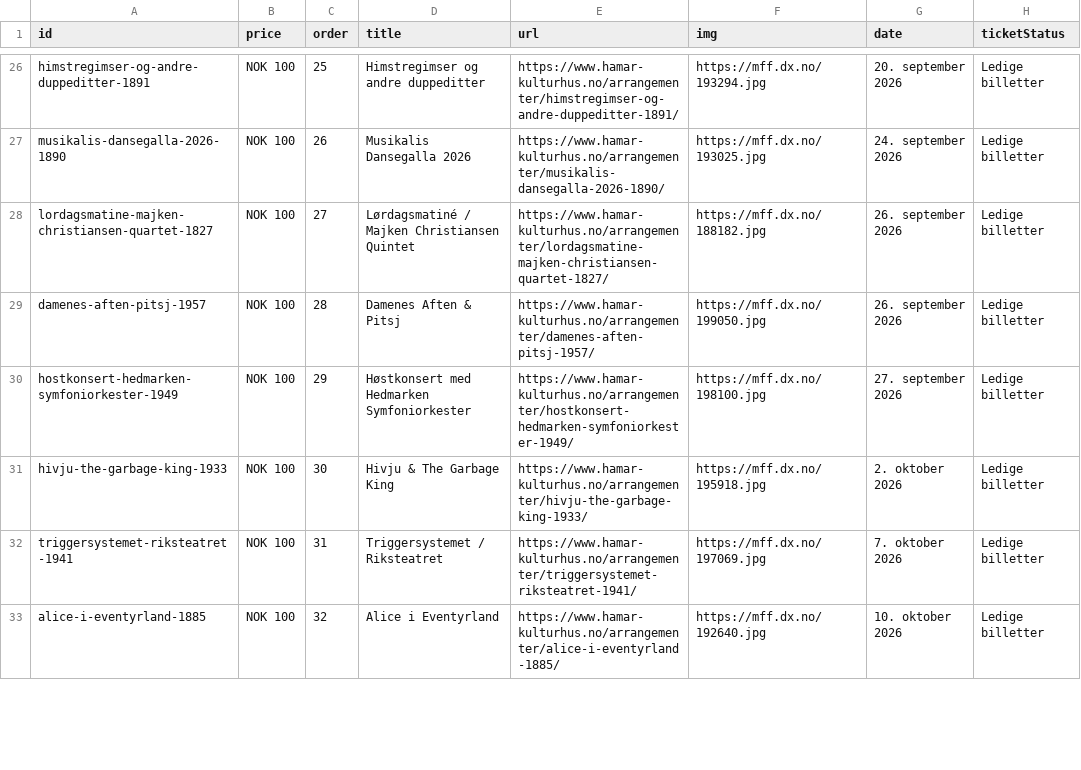
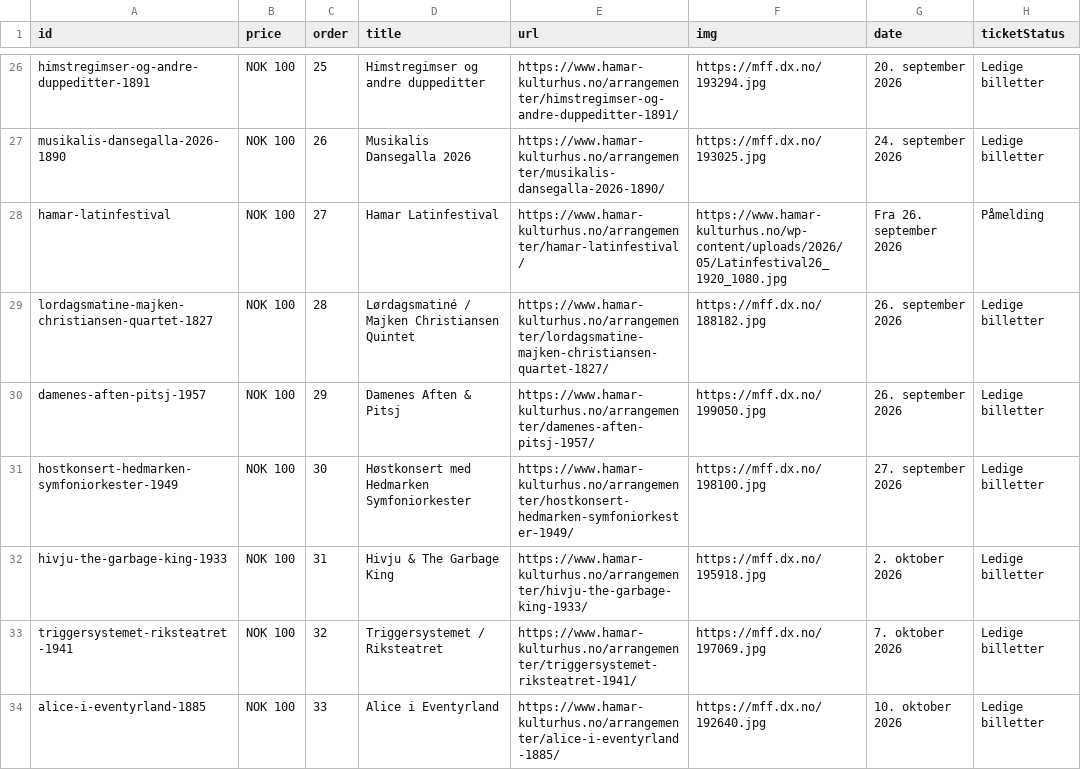
Before and after one commit to opmthomassen/hamar, a CSV file: meta.csv, drawn as a sheet; only a part is shown, gaps mark what is left out; the diff covers the shown part only.

```diff
--- a/meta.csv
+++ b/meta.csv
@@ -27,7 +27,8 @@ himstregimser-og-andre-duppeditter-1891,NOK 100,25,Himstregimser og andre dupped
 musikalis-dansegalla-2026-1890,NOK 100,26,Musikalis Dansegalla 2026,https://www.hamar-kulturhus.no/arrangementer/musikalis-dansegalla-2026-1890/,https://mff.dx.no/193025.jpg,24. september 2026,Ledige billetter
-lordagsmatine-majken-christiansen-quartet-1827,NOK 100,27,Lørdagsmatiné / Majken Christiansen Quintet,https://www.hamar-kulturhus.no/arrangementer/lordagsmatine-majken-christiansen-quartet-1827/,https://mff.dx.no/188182.jpg,26. september 2026,Ledige billetter
-damenes-aften-pitsj-1957,NOK 100,28,Damenes Aften & Pitsj,https://www.hamar-kulturhus.no/arrangementer/damenes-aften-pitsj-1957/,https://mff.dx.no/199050.jpg,26. september 2026,Ledige billetter
-hostkonsert-hedmarken-symfoniorkester-1949,NOK 100,29,Høstkonsert med Hedmarken Symfoniorkester,https://www.hamar-kulturhus.no/arrangementer/hostkonsert-hedmarken-symfoniorkester-1949/,https://mff.dx.no/198100.jpg,27. september 2026,Ledige billetter
-hivju-the-garbage-king-1933,NOK 100,30,Hivju & The Garbage King,https://www.hamar-kulturhus.no/arrangementer/hivju-the-garbage-king-1933/,https://mff.dx.no/195918.jpg,2. oktober 2026,Ledige billetter
-triggersystemet-riksteatret-1941,NOK 100,31,Triggersystemet / Riksteatret,https://www.hamar-kulturhus.no/arrangementer/triggersystemet-riksteatret-1941/,https://mff.dx.no/197069.jpg,7. oktober 2026,Ledige billetter
-alice-i-eventyrland-1885,NOK 100,32,Alice i Eventyrland,https://www.hamar-kulturhus.no/arrangementer/alice-i-eventyrland-1885/,https://mff.dx.no/192640.jpg,10. oktober 2026,Ledige billetter
+hamar-latinfestival,NOK 100,27,Hamar Latinfestival,https://www.hamar-kulturhus.no/arrangementer/hamar-latinfestival/,https://www.hamar-kulturhus.no/wp-content/uploads/2026/05/Latinfestival26_1920_1080.jpg,Fra 26. september 2026,Påmelding
+lordagsmatine-majken-christiansen-quartet-1827,NOK 100,28,Lørdagsmatiné / Majken Christiansen Quintet,https://www.hamar-kulturhus.no/arrangementer/lordagsmatine-majken-christiansen-quartet-1827/,https://mff.dx.no/188182.jpg,26. september 2026,Ledige billetter
+damenes-aften-pitsj-1957,NOK 100,29,Damenes Aften & Pitsj,https://www.hamar-kulturhus.no/arrangementer/damenes-aften-pitsj-1957/,https://mff.dx.no/199050.jpg,26. september 2026,Ledige billetter
+hostkonsert-hedmarken-symfoniorkester-1949,NOK 100,30,Høstkonsert med Hedmarken Symfoniorkester,https://www.hamar-kulturhus.no/arrangementer/hostkonsert-hedmarken-symfoniorkester-1949/,https://mff.dx.no/198100.jpg,27. september 2026,Ledige billetter
+hivju-the-garbage-king-1933,NOK 100,31,Hivju & The Garbage King,https://www.hamar-kulturhus.no/arrangementer/hivju-the-garbage-king-1933/,https://mff.dx.no/195918.jpg,2. oktober 2026,Ledige billetter
+triggersystemet-riksteatret-1941,NOK 100,32,Triggersystemet / Riksteatret,https://www.hamar-kulturhus.no/arrangementer/triggersystemet-riksteatret-1941/,https://mff.dx.no/197069.jpg,7. oktober 2026,Ledige billetter
+alice-i-eventyrland-1885,NOK 100,33,Alice i Eventyrland,https://www.hamar-kulturhus.no/arrangementer/alice-i-eventyrland-1885/,https://mff.dx.no/192640.jpg,10. oktober 2026,Ledige billetter
```
Also changed, not shown: 1 added row, 1 removed row and 36 edited cells elsewhere in this file, google.csv.
